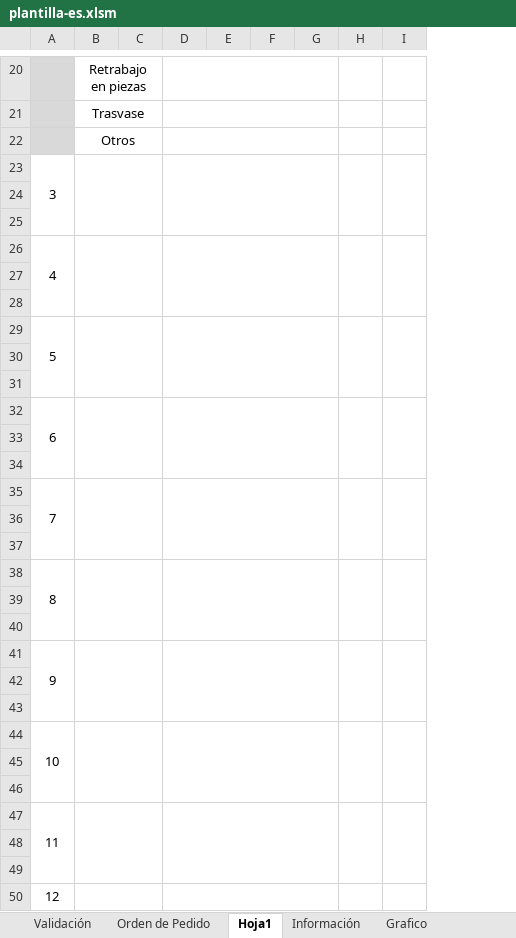
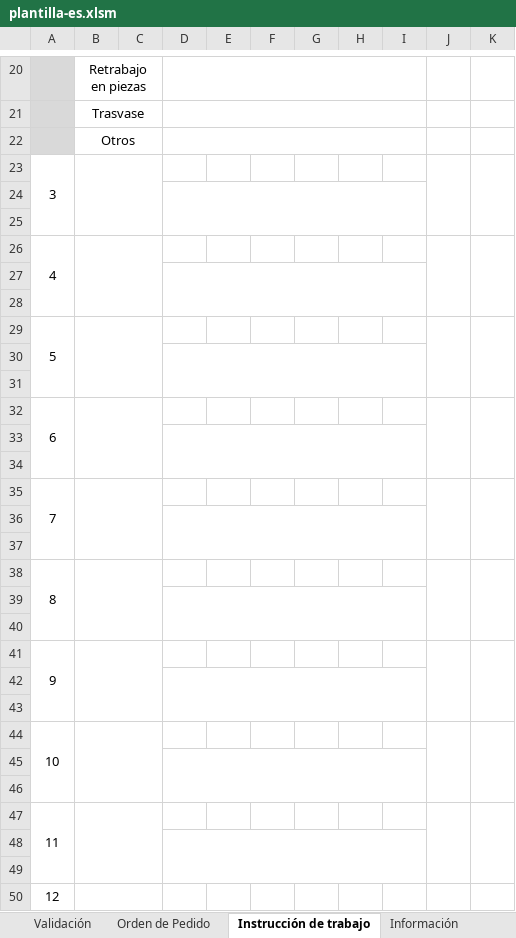
Before and after one commit to digosa22/cpa, an Excel workbook: CPA/plantilla/plantilla-es.xlsm, sheet Instrucción de trabajo, drawn as a sheet; only a part is shown, gaps mark what is left out; values as stored, in another font and other column widths than the file's, no borders; charts and pictures not drawn; removed rows and columns are numbered as before the commit, all else as after; the diff covers the shown part only; the diff names each change by its address in the sheet, - before the commit and + after, or states it on an @@ line.

```diff
--- a/CPA/plantilla/plantilla-es.xlsm (sheet Instrucción de trabajo)
+++ b/CPA/plantilla/plantilla-es.xlsm (sheet Instrucción de trabajo)
-sheet tab: Hoja1
+sheet tab: Instrucción de trabajo
+column E, empty
+column H, empty
-D23:G25 merged
+D24:I25 merged
-D26:G28 merged
+D27:I28 merged
-D29:G31 merged
+D30:I31 merged
-D32:G34 merged
+D33:I34 merged
-D35:G37 merged
+D36:I37 merged
-D38:G40 merged
+D39:I40 merged
-D41:G43 merged
+D42:I43 merged
-D44:G46 merged
+D45:I46 merged
-D47:G49 merged
+D48:I49 merged
-D50:G52 merged
```
Also changed, not shown: merged cells elsewhere in this sheet, sheet Validación, charts or pictures, 5 other files.
